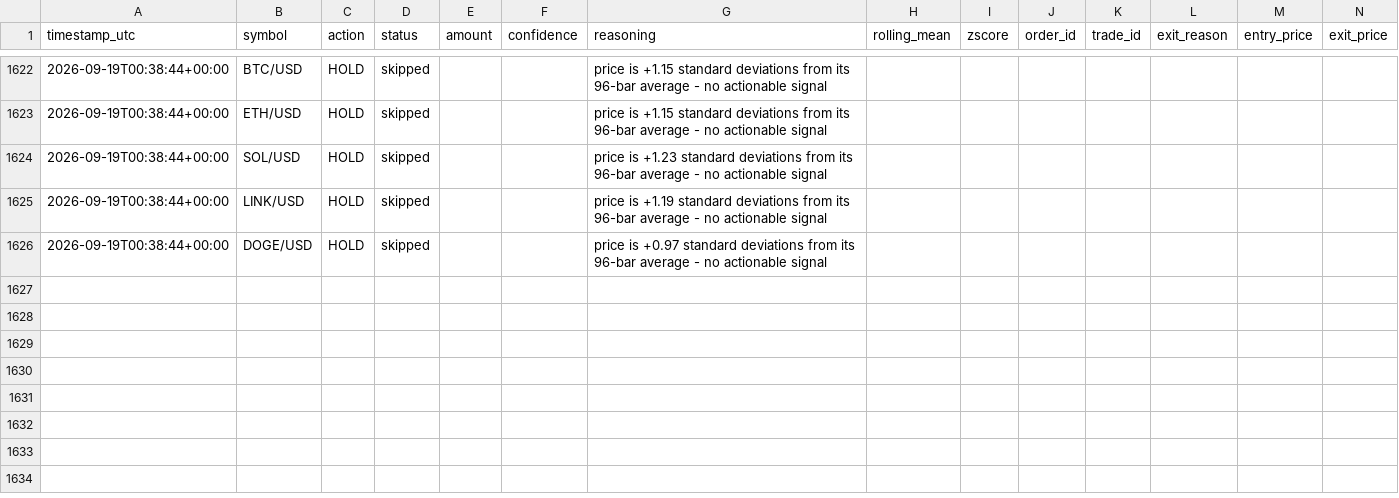
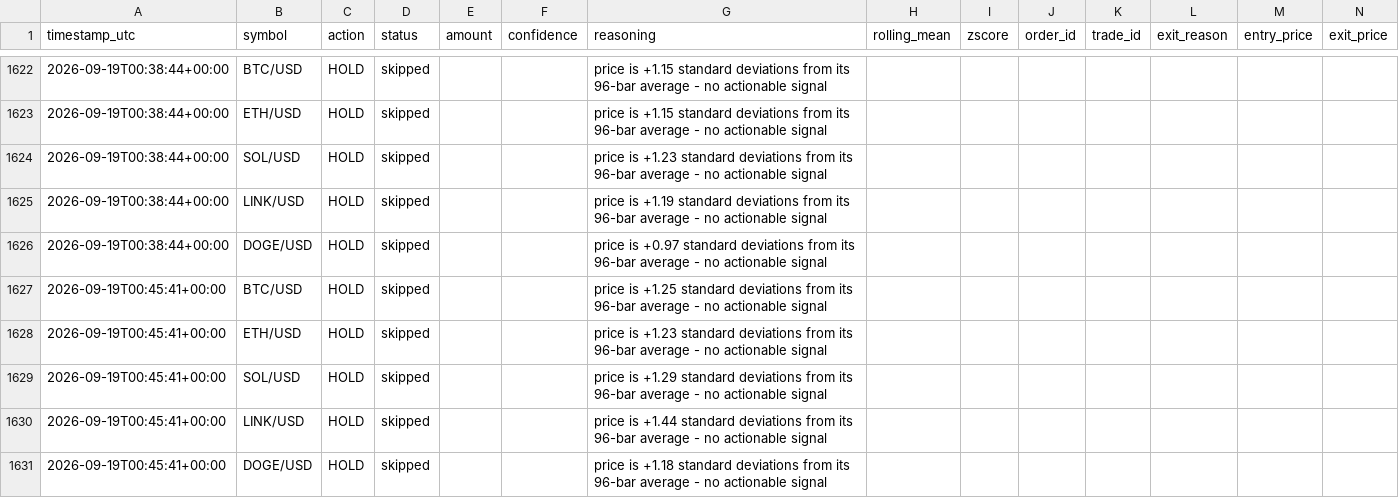
Before and after one commit to wheresej2k/crypto-mean-reversion-agent, a CSV file: logs/trade_log.csv, drawn as a sheet; only a part is shown, gaps mark what is left out; rows hold the shown columns only; the diff names each change by its address in the sheet, - before the commit and + after, or states it on an @@ line.

```diff
--- a/logs/trade_log.csv
+++ b/logs/trade_log.csv
+row 1627: 2026-09-19T00:45:41+00:00 | BTC/USD | HOLD | skipped |  |  | price is +1.25 standard deviations from its 96-bar average - no actionable signal
+row 1628: 2026-09-19T00:45:41+00:00 | ETH/USD | HOLD | skipped |  |  | price is +1.23 standard deviations from its 96-bar average - no actionable signal
+row 1629: 2026-09-19T00:45:41+00:00 | SOL/USD | HOLD | skipped |  |  | price is +1.29 standard deviations from its 96-bar average - no actionable signal
+row 1630: 2026-09-19T00:45:41+00:00 | LINK/USD | HOLD | skipped |  |  | price is +1.44 standard deviations from its 96-bar average - no actionable signal
+row 1631: 2026-09-19T00:45:41+00:00 | DOGE/USD | HOLD | skipped |  |  | price is +1.18 standard deviations from its 96-bar average - no actionable signal
```
Also changed, not shown: 2 other files.
